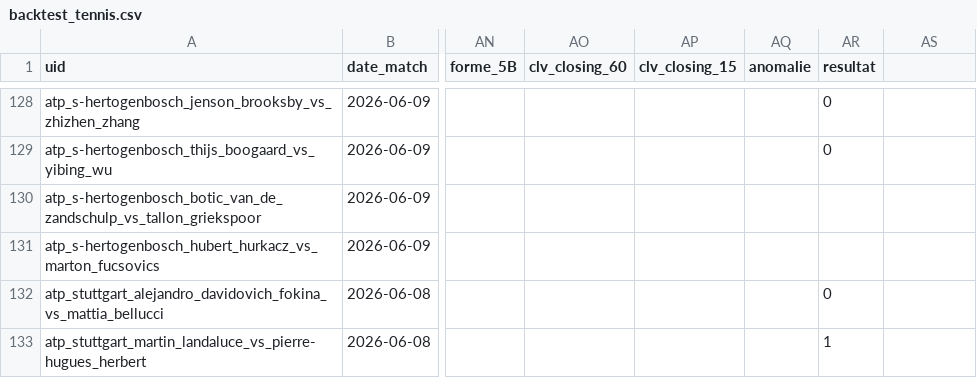
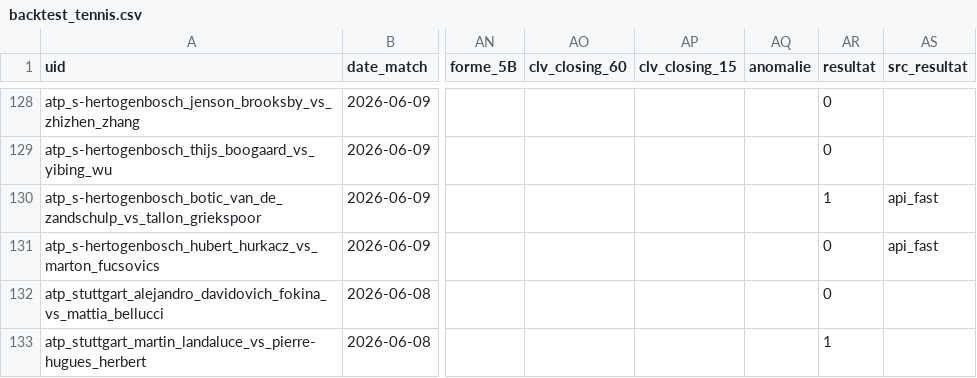
Before and after one commit to Lucas987987/Tennis-edge, a CSV file: backtest_tennis.csv, drawn as a sheet; only a part is shown, gaps mark what is left out; the diff names each change by its address in the sheet, - before the commit and + after, or states it on an @@ line.

```diff
--- a/backtest_tennis.csv
+++ b/backtest_tennis.csv
-AS1: (empty)
+AS1: src_resultat
-AR130 (resultat): (empty)
+AR130 (resultat): 1
-AS130:AS131 (src_resultat): (empty)
+AS130:AS131 (src_resultat): api_fast
-AR131 (resultat): (empty)
+AR131 (resultat): 0
```
Also changed, not shown: 2 other files.
